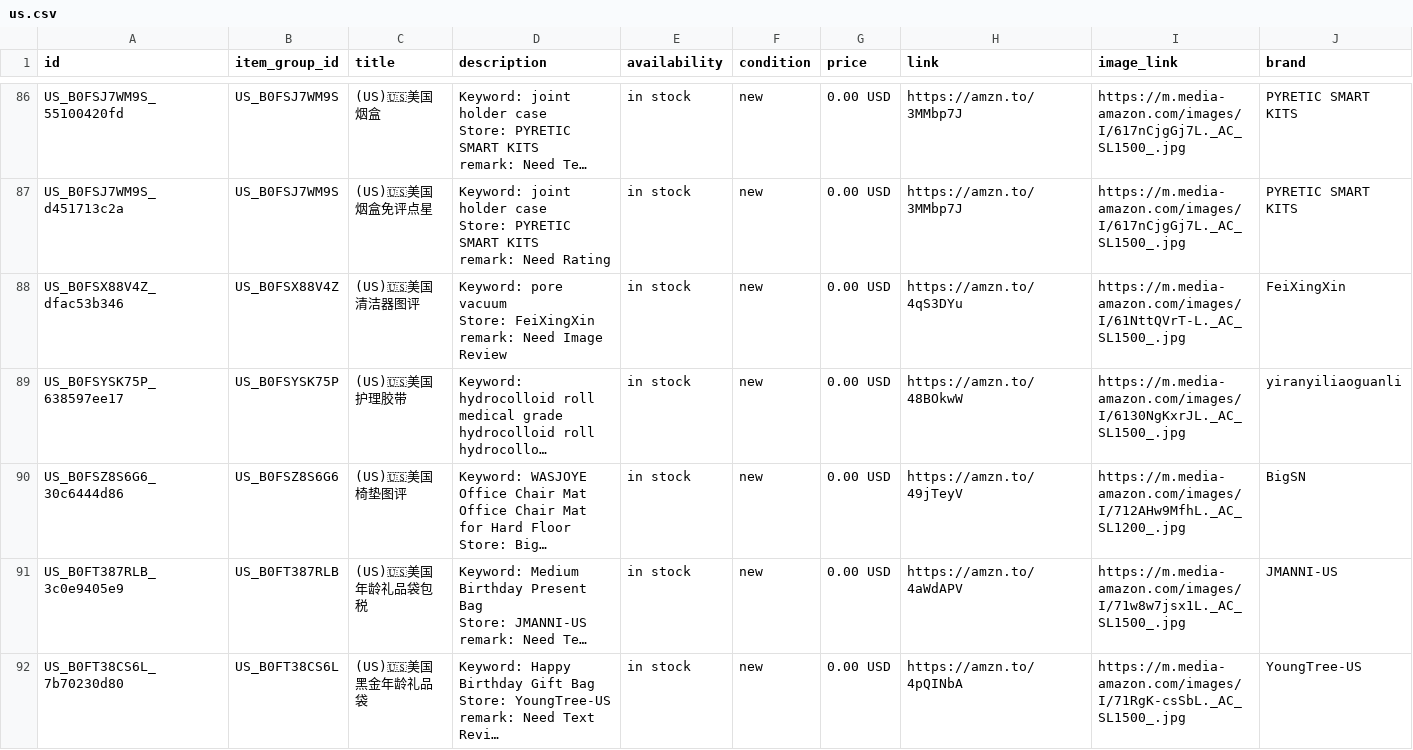
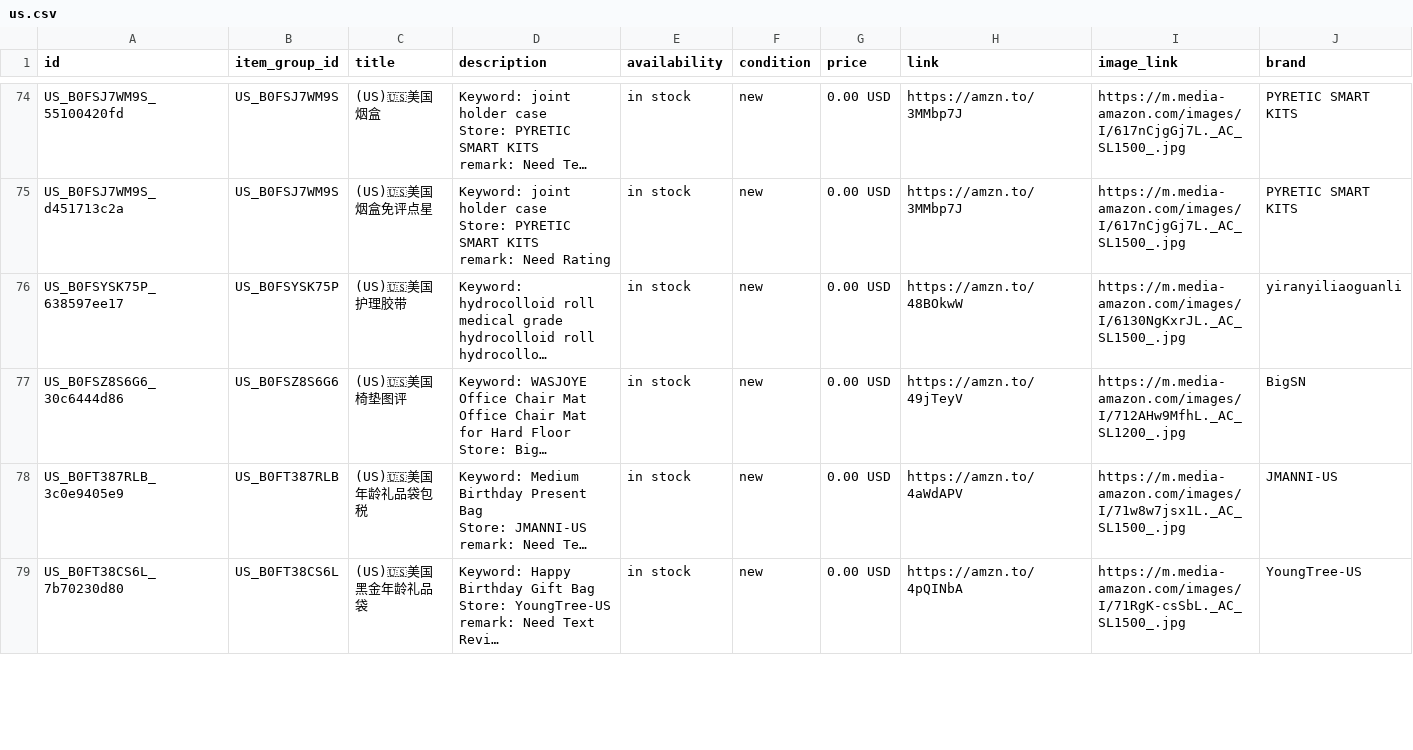
Before and after one commit to dalemy-1/wa-catalog-feed, a CSV file: docs/us.csv, drawn as a sheet; only a part is shown, gaps mark what is left out; long unchanged cells end in …; removed rows and columns are numbered as before the commit, all else as after; ↵ is a line break in a cell; the diff covers the shown part only; the diff names each change by its address in the sheet, - before the commit and + after, or states it on an @@ line.

```diff
--- a/docs/us.csv
+++ b/docs/us.csv
-row 88: US_B0FSX88V4Z_dfac53b346 | US_B0FSX88V4Z | (US)🇺🇸美国清洁器图评 | Keyword: pore vacuum ↵ Store: FeiXingXin ↵ remark: Need Image Review | in stock | new | 0.00 USD | https://amzn.to/4qS3DYu | https://m.media-amazon.com/images/I/61NttQVrT-L._AC_SL1500_.jpg | FeiXingXin
```
Also changed, not shown: 1 added row and 15 removed rows elsewhere in this file, docs/de.csv, docs/es.csv, 2 other files.
